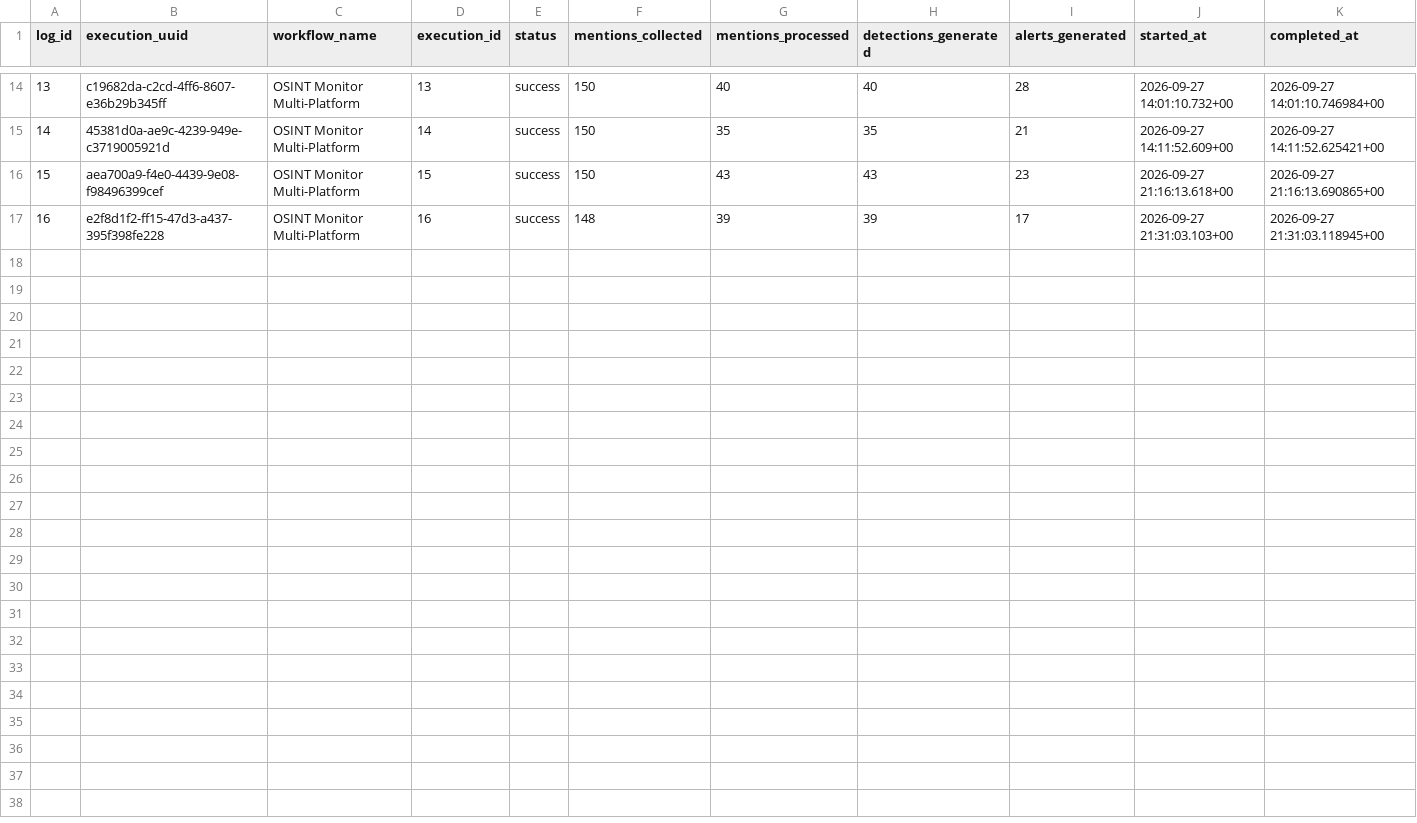
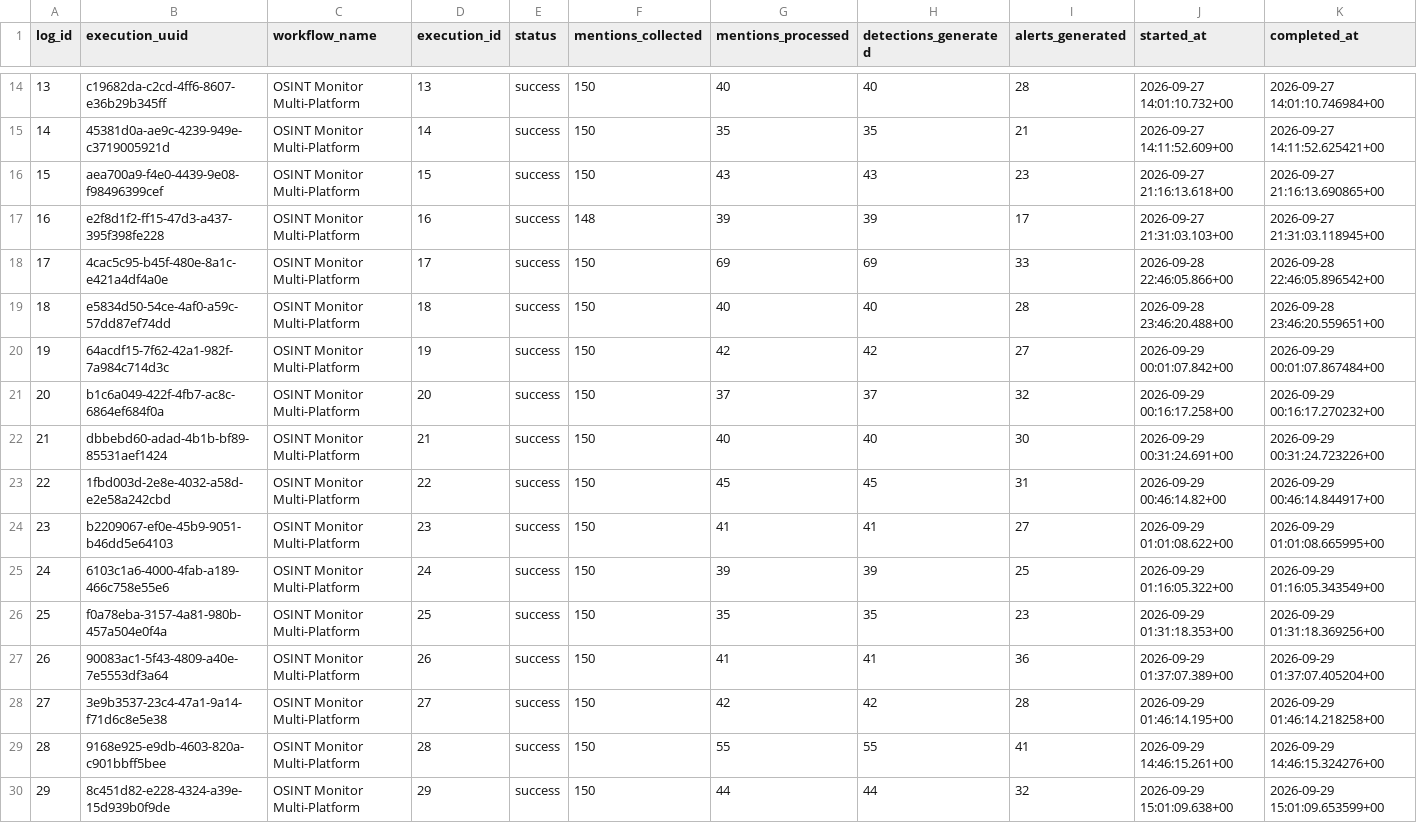
Before and after one commit to xHJCXDx/NSG, a CSV file: nexus-security-group/audit/execution_logs_export.csv, drawn as a sheet; only a part is shown, gaps mark what is left out; rows hold the shown columns only; the diff names each change by its address in the sheet, - before the commit and + after, or states it on an @@ line.

Commit message:
docs(audit): add thesis validation artifacts

```diff
--- a/nexus-security-group/audit/execution_logs_export.csv
+++ b/nexus-security-group/audit/execution_logs_export.csv
+row 18: 17 | 4cac5c95-b45f-480e-8a1c-e421a4df4a0e | OSINT Monitor Multi-Platform | 17 | success | 150 | 69 | 69 | 33 | 2026-09-28 22:46:05.866+00 | 2026-09-28 22:46:05.896542+00
+row 19: 18 | e5834d50-54ce-4af0-a59c-57dd87ef74dd | OSINT Monitor Multi-Platform | 18 | success | 150 | 40 | 40 | 28 | 2026-09-28 23:46:20.488+00 | 2026-09-28 23:46:20.559651+00
+row 20: 19 | 64acdf15-7f62-42a1-982f-7a984c714d3c | OSINT Monitor Multi-Platform | 19 | success | 150 | 42 | 42 | 27 | 2026-09-29 00:01:07.842+00 | 2026-09-29 00:01:07.867484+00
+row 21: 20 | b1c6a049-422f-4fb7-ac8c-6864ef684f0a | OSINT Monitor Multi-Platform | 20 | success | 150 | 37 | 37 | 32 | 2026-09-29 00:16:17.258+00 | 2026-09-29 00:16:17.270232+00
+row 22: 21 | dbbebd60-adad-4b1b-bf89-85531aef1424 | OSINT Monitor Multi-Platform | 21 | success | 150 | 40 | 40 | 30 | 2026-09-29 00:31:24.691+00 | 2026-09-29 00:31:24.723226+00
+row 23: 22 | 1fbd003d-2e8e-4032-a58d-e2e58a242cbd | OSINT Monitor Multi-Platform | 22 | success | 150 | 45 | 45 | 31 | 2026-09-29 00:46:14.82+00 | 2026-09-29 00:46:14.844917+00
+row 24: 23 | b2209067-ef0e-45b9-9051-b46dd5e64103 | OSINT Monitor Multi-Platform | 23 | success | 150 | 41 | 41 | 27 | 2026-09-29 01:01:08.622+00 | 2026-09-29 01:01:08.665995+00
+row 25: 24 | 6103c1a6-4000-4fab-a189-466c758e55e6 | OSINT Monitor Multi-Platform | 24 | success | 150 | 39 | 39 | 25 | 2026-09-29 01:16:05.322+00 | 2026-09-29 01:16:05.343549+00
+row 26: 25 | f0a78eba-3157-4a81-980b-457a504e0f4a | OSINT Monitor Multi-Platform | 25 | success | 150 | 35 | 35 | 23 | 2026-09-29 01:31:18.353+00 | 2026-09-29 01:31:18.369256+00
+row 27: 26 | 90083ac1-5f43-4809-a40e-7e5553df3a64 | OSINT Monitor Multi-Platform | 26 | success | 150 | 41 | 41 | 36 | 2026-09-29 01:37:07.389+00 | 2026-09-29 01:37:07.405204+00
+row 28: 27 | 3e9b3537-23c4-47a1-9a14-f71d6c8e5e38 | OSINT Monitor Multi-Platform | 27 | success | 150 | 42 | 42 | 28 | 2026-09-29 01:46:14.195+00 | 2026-09-29 01:46:14.218258+00
+row 29: 28 | 9168e925-e9db-4603-820a-c901bbff5bee | OSINT Monitor Multi-Platform | 28 | success | 150 | 55 | 55 | 41 | 2026-09-29 14:46:15.261+00 | 2026-09-29 14:46:15.324276+00
+row 30: 29 | 8c451d82-e228-4324-a39e-15d939b0f9de | OSINT Monitor Multi-Platform | 29 | success | 150 | 44 | 44 | 32 | 2026-09-29 15:01:09.638+00 | 2026-09-29 15:01:09.653599+00
```
Also changed, not shown: 7 other files.
